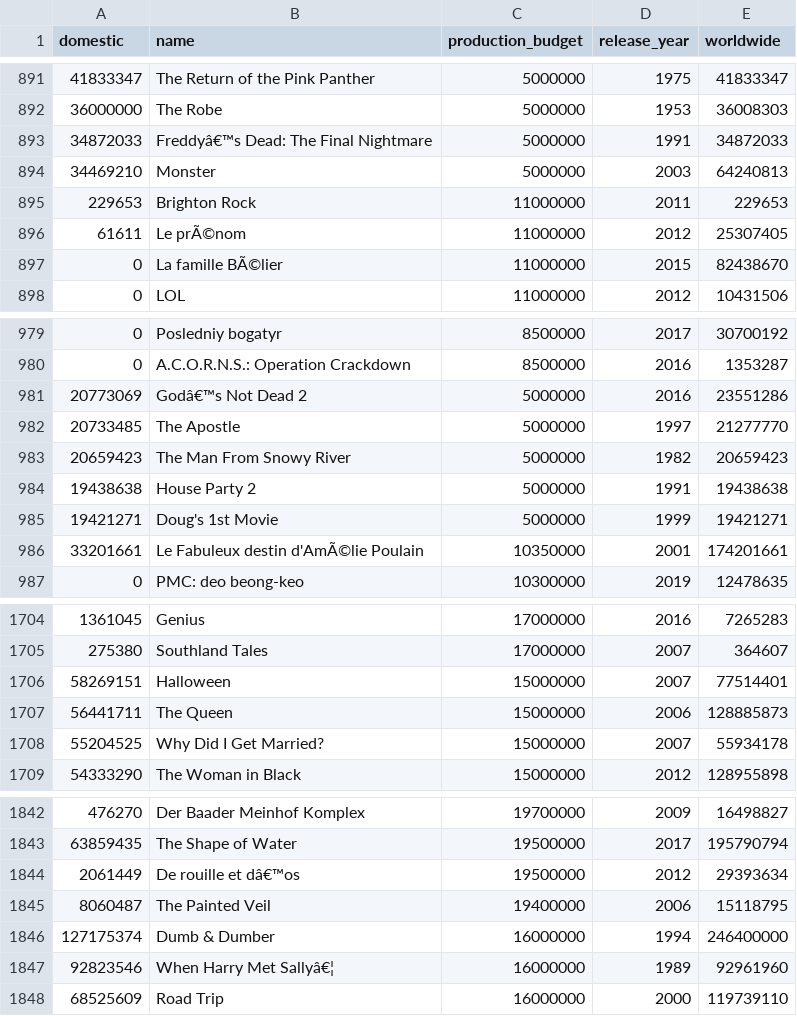
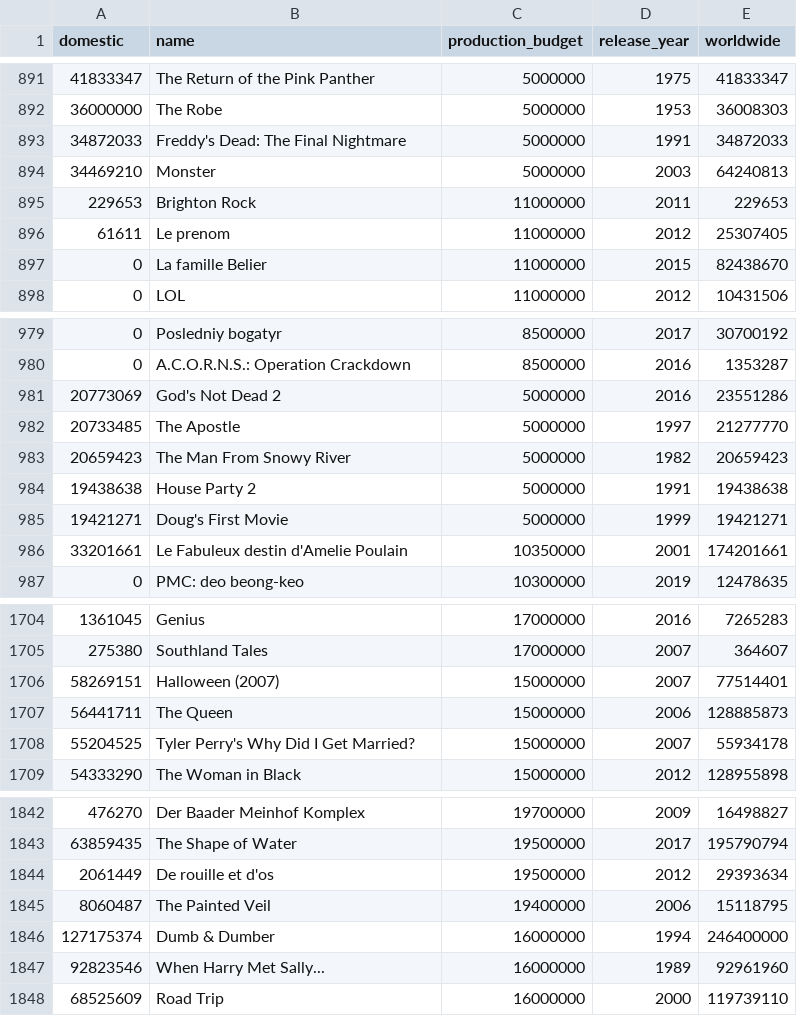
Before and after one commit to ChungHHuang/Web_Scraping_Project, a CSV file: Thenumbers.csv, drawn as a sheet; only a part is shown, gaps mark what is left out; the diff covers the shown part only.

```diff
--- a/Thenumbers.csv
+++ b/Thenumbers.csv
@@ -892,7 +892,7 @@ domestic,name,production_budget,release_year,worldwide
 36000000,The Robe,5000000,1953,36008303
-34872033,Freddyâ€™s Dead: The Final Nightmare,5000000,1991,34872033
+34872033,Freddy's Dead: The Final Nightmare,5000000,1991,34872033
 34469210,Monster,5000000,2003,64240813
 229653,Brighton Rock,11000000,2011,229653
-61611,Le prÃ©nom,11000000,2012,25307405
-0,La famille BÃ©lier,11000000,2015,82438670
+61611,Le prenom,11000000,2012,25307405
+0,La famille Belier,11000000,2015,82438670
 0,LOL,11000000,2012,10431506
@@ -980,3 +980,3 @@ domestic,name,production_budget,release_year,worldwide
 0,A.C.O.R.N.S.: Operation Crackdown,8500000,2016,1353287
-20773069,Godâ€™s Not Dead 2,5000000,2016,23551286
+20773069,God's Not Dead 2,5000000,2016,23551286
 20733485,The Apostle,5000000,1997,21277770
@@ -984,4 +984,4 @@ domestic,name,production_budget,release_year,worldwide
 19438638,House Party 2,5000000,1991,19438638
-19421271,Doug's 1st Movie,5000000,1999,19421271
-33201661,Le Fabuleux destin d'AmÃ©lie Poulain,10350000,2001,174201661
+19421271,Doug's First Movie,5000000,1999,19421271
+33201661,Le Fabuleux destin d'Amelie Poulain,10350000,2001,174201661
 0,PMC: deo beong-keo,10300000,2019,12478635
@@ -1705,5 +1705,5 @@ domestic,name,production_budget,release_year,worldwide
 275380,Southland Tales,17000000,2007,364607
-58269151,Halloween,15000000,2007,77514401
+58269151,Halloween (2007),15000000,2007,77514401
 56441711,The Queen,15000000,2006,128885873
-55204525,Why Did I Get Married?,15000000,2007,55934178
+55204525,Tyler Perry's Why Did I Get Married?,15000000,2007,55934178
 54333290,The Woman in Black,15000000,2012,128955898
@@ -1843,6 +1843,6 @@ domestic,name,production_budget,release_year,worldwide
 63859435,The Shape of Water,19500000,2017,195790794
-2061449,De rouille et dâ€™os,19500000,2012,29393634
+2061449,De rouille et d'os,19500000,2012,29393634
 8060487,The Painted Veil,19400000,2006,15118795
 127175374,Dumb & Dumber,16000000,1994,246400000
-92823546,When Harry Met Sallyâ€¦,16000000,1989,92961960
+92823546,When Harry Met Sally...,16000000,1989,92961960
 68525609,Road Trip,16000000,2000,119739110
```
Also changed, not shown: 102 edited cells elsewhere in this file, 5 other files.
